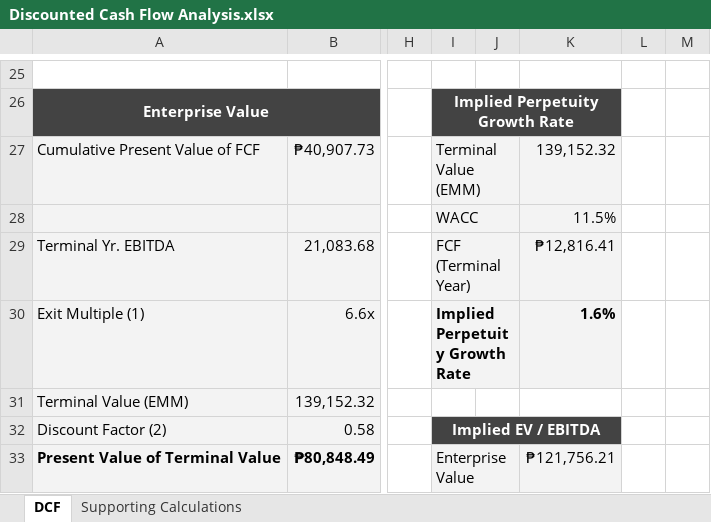
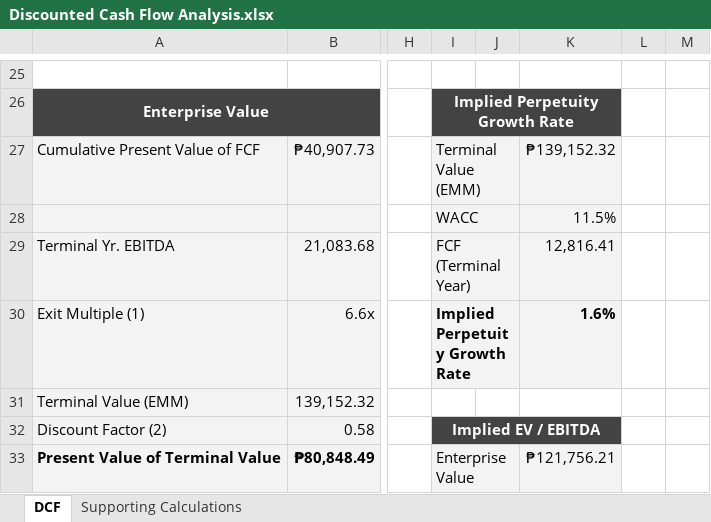
Before and after one commit to notlath/finance-portfolio, an Excel workbook: docs/Discounted Cash Flow Analysis.xlsx, sheet DCF, drawn as a sheet; only a part is shown, gaps mark what is left out; values as stored, in another font and other column widths than the file's, no borders; charts and pictures not drawn; the diff names each change by its address in the sheet, - before the commit and + after, or states it on an @@ line.

```diff
--- a/docs/Discounted Cash Flow Analysis.xlsx (sheet DCF)
+++ b/docs/Discounted Cash Flow Analysis.xlsx (sheet DCF)
-K27: 139,152.32
+K27: ₱139,152.32
-K29: ₱12,816.41
+K29: 12,816.41
```
Also changed, not shown: docs/Comparable Company Analysis.xlsx, docs/Merger Consequences Analysis.xlsx, 3 other files.
